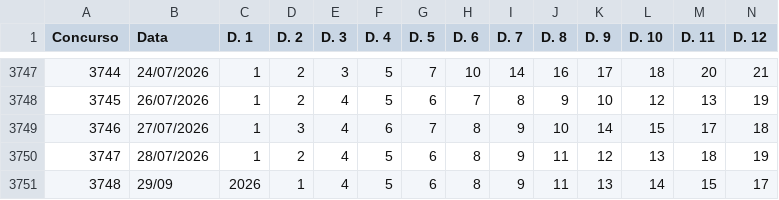
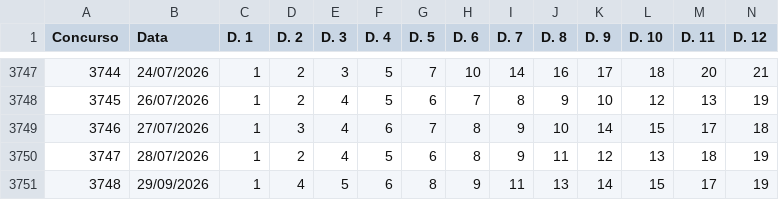
Before and after one commit to carlos-gonc4lves/lotofoco-dados, a CSV file: lotofacil.csv, drawn as a sheet; only a part is shown, gaps mark what is left out; the diff covers the shown part only; the diff names each change by its address in the sheet, - before the commit and + after, or states it on an @@ line.

Commit message:
Update lotofacil.csv

```diff
--- a/lotofacil.csv
+++ b/lotofacil.csv
-B3751 (Data): 29/09
+B3751 (Data): 29/09/2026
-C3751 (D. 1): 2026
+C3751 (D. 1): 1
-D3751 (D. 2): 1
+D3751 (D. 2): 4
-E3751 (D. 3): 4
+E3751 (D. 3): 5
-F3751 (D. 4): 5
+F3751 (D. 4): 6
-G3751 (D. 5): 6
+G3751 (D. 5): 8
-H3751 (D. 6): 8
+H3751 (D. 6): 9
-I3751 (D. 7): 9
+I3751 (D. 7): 11
-J3751 (D. 8): 11
+J3751 (D. 8): 13
-K3751 (D. 9): 13
+K3751 (D. 9): 14
-L3751 (D. 10): 14
+L3751 (D. 10): 15
-M3751 (D. 11): 15
+M3751 (D. 11): 17
-N3751 (D. 12): 17
+N3751 (D. 12): 19
```
Also changed, not shown: 4 edited cells elsewhere in this file.
